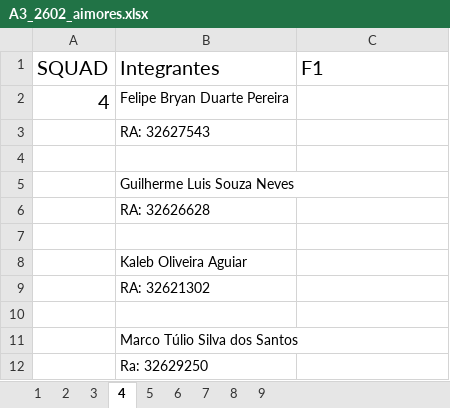
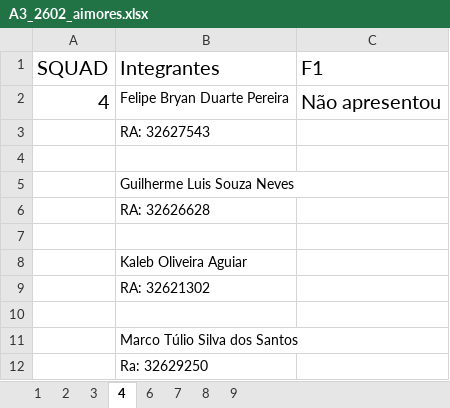
Before and after one commit to danhpaiva/una-teach-mca-202602, an Excel workbook: av/AV03/A3_2602_aimores.xlsx, sheet 4, drawn as a sheet; values as stored, in another font and other column widths than the file's, no borders; the diff names each change by its address in the sheet, - before the commit and + after, or states it on an @@ line.

```diff
--- a/av/AV03/A3_2602_aimores.xlsx (sheet 4)
+++ b/av/AV03/A3_2602_aimores.xlsx (sheet 4)
-sheet tab: 5
-C2 (F1): (empty)
+C2 (F1): Não apresentou
```
Also changed, not shown: sheet 2, sheet 6, sheet 9, sheet 7, sheet 1, sheet 8, 1 more sheet.
